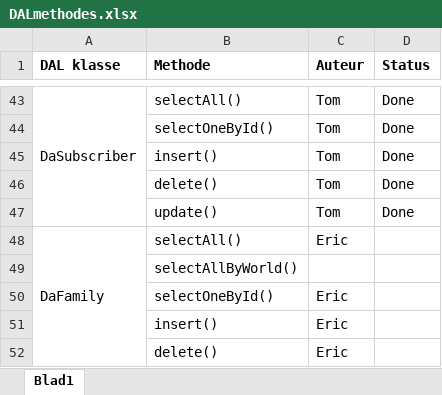
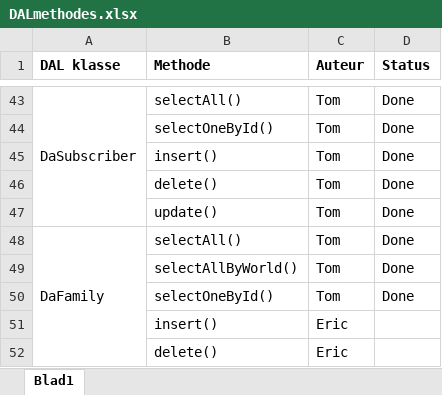
Before and after one commit to Biodiversity-Oman/ProjectOman, an Excel workbook: Doc/TakenVerdeling/DALmethodes.xlsx, sheet Blad1, drawn as a sheet; only a part is shown, gaps mark what is left out; values as stored, in another font and other column widths than the file's, no borders; removed rows and columns are numbered as before the commit, all else as after; the diff names each change by its address in the sheet, - before the commit and + after, or states it on an @@ line.

```diff
--- a/Doc/TakenVerdeling/DALmethodes.xlsx (sheet Blad1)
+++ b/Doc/TakenVerdeling/DALmethodes.xlsx (sheet Blad1)
-C48 (Auteur): Eric
+C48 (Auteur): Tom
-D48 (Status): (empty)
+D48 (Status): Done
-row 49:  | selectAllByWorld()
-row 50:  | selectOneById() | Eric
+row 49:  | selectAllByWorld() | Tom | Done
+row 50:  | selectOneById() | Tom | Done
```
Also changed, not shown: 8 other files.
